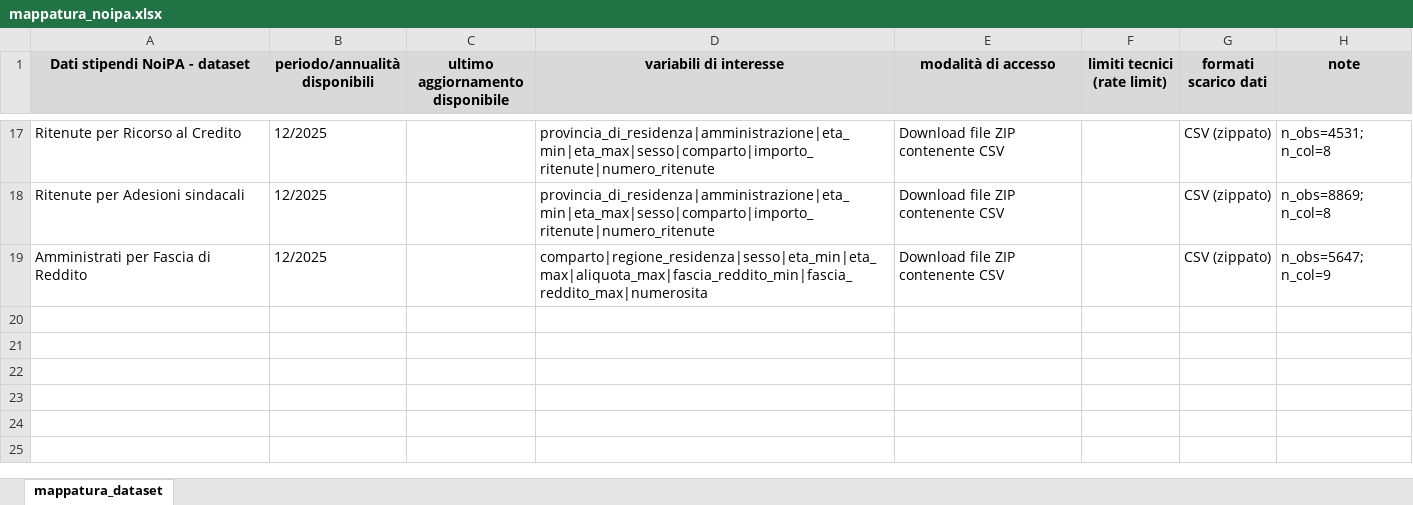
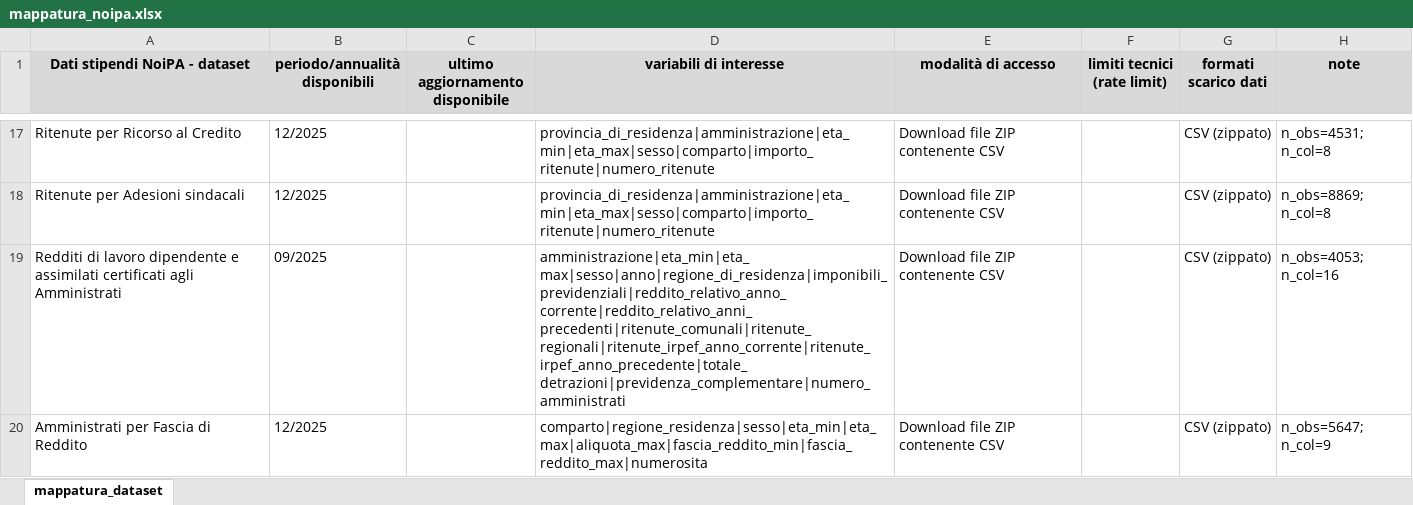
Before and after one commit to gaiascarponi/Sistema-Informativo-di-Monitoraggio, an Excel workbook: mappatura_noipa.xlsx, sheet mappatura_dataset, drawn as a sheet; only a part is shown, gaps mark what is left out; values as stored, in another font and other column widths than the file's, no borders; the diff names each change by its address in the sheet, - before the commit and + after, or states it on an @@ line.

Commit message:
mappatura NoiPA corretto script per dataset con formato URL diverso

```diff
--- a/mappatura_noipa.xlsx (sheet mappatura_dataset)
+++ b/mappatura_noipa.xlsx (sheet mappatura_dataset)
+row 19: Redditi di lavoro dipendente e assimilati certificati agli Amministrati | 09/2025 |  | amministrazione|eta_min|eta_max|sesso|anno|regione_di_residenza|imponibili_previdenziali|reddito_relativo_anno_corrente|reddito_relativo_anni_precedenti|ritenute_comunali|ritenute_regionali|ritenute_irpef_anno_corrente|ritenute_irpef_anno_precedente|totale_detrazioni|previdenza_complementare|numero_amministrati | Download file ZIP contenente CSV |  | CSV (zippato) | n_obs=4053; n_col=16
```
